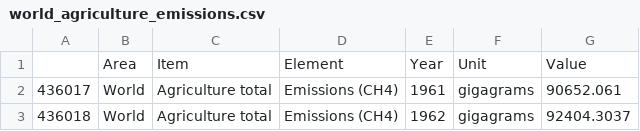
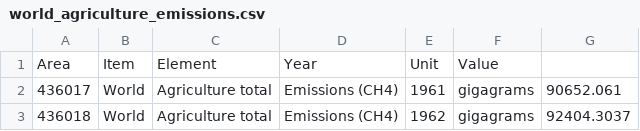
Before and after one commit to jenpusz/Project-2, a CSV file: Final_CSVs/world_agriculture_emissions.csv, drawn as a sheet; only a part is shown; removed rows and columns are numbered as before the commit, all else as after; the diff names each change by its address in the sheet, - before the commit and + after, or states it on an @@ line.

```diff
--- a/Final_CSVs/world_agriculture_emissions.csv
+++ b/Final_CSVs/world_agriculture_emissions.csv
-row 1:  | Area | Item | Element | Year | Unit | Value
+row 1: Area | Item | Element | Year | Unit | Value
```
Also changed, not shown: Final_CSVs/ghg_contributor.csv, 5 other files.
